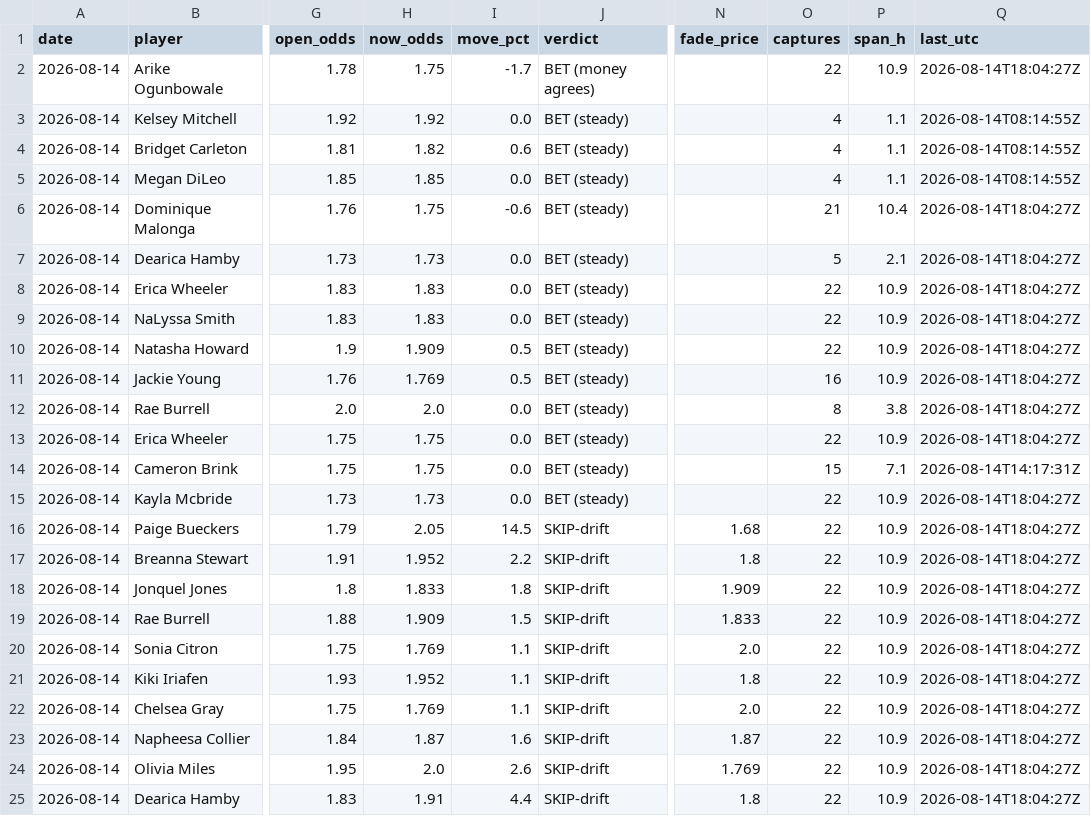
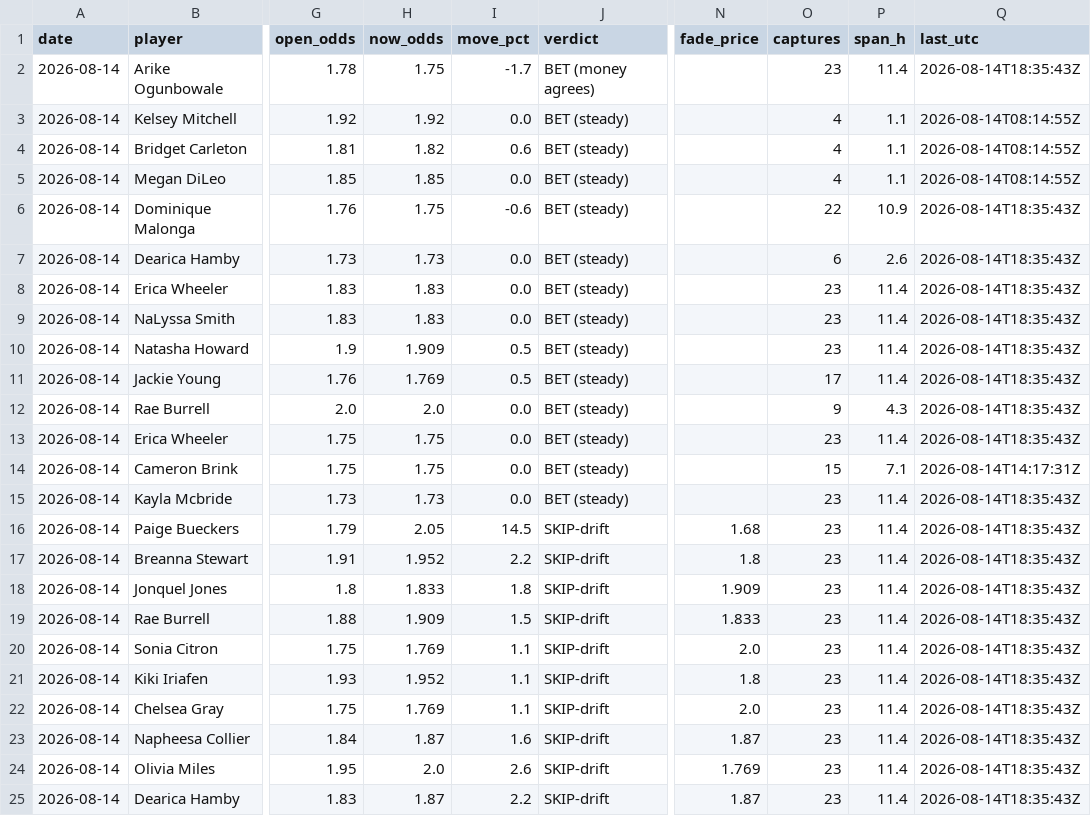
Before and after one commit to JollyChenn/wnba-line-capture, a CSV file: drift_gate_today.csv, drawn as a sheet; only a part is shown, gaps mark what is left out; the diff names each change by its address in the sheet, - before the commit and + after, or states it on an @@ line.

```diff
--- a/drift_gate_today.csv
+++ b/drift_gate_today.csv
-O2 (captures): 22
+O2 (captures): 23
-P2 (span_h): 10.9
+P2 (span_h): 11.4
-Q2 (last_utc): 2026-08-14T18:04:27Z
+Q2 (last_utc): 2026-08-14T18:35:43Z
-O6 (captures): 21
+O6 (captures): 22
-P6 (span_h): 10.4
+P6 (span_h): 10.9
-Q6:Q13 (last_utc): 2026-08-14T18:04:27Z
+Q6:Q13 (last_utc): 2026-08-14T18:35:43Z
-O7 (captures): 5
+O7 (captures): 6
-P7 (span_h): 2.1
+P7 (span_h): 2.6
-O8:O10 (captures): 22
+O8:O10 (captures): 23
-P8:P11 (span_h): 10.9
+P8:P11 (span_h): 11.4
-O11 (captures): 16
+O11 (captures): 17
-O12 (captures): 8
+O12 (captures): 9
-P12 (span_h): 3.8
+P12 (span_h): 4.3
-O13 (captures): 22
+O13 (captures): 23
-P13 (span_h): 10.9
+P13 (span_h): 11.4
-O15:O25 (captures): 22
+O15:O25 (captures): 23
-P15:P25 (span_h): 10.9
+P15:P25 (span_h): 11.4
-Q15:Q25 (last_utc): 2026-08-14T18:04:27Z
+Q15:Q25 (last_utc): 2026-08-14T18:35:43Z
-H25 (now_odds): 1.91
+H25 (now_odds): 1.87
-I25 (move_pct): 4.4
+I25 (move_pct): 2.2
-N25 (fade_price): 1.8
+N25 (fade_price): 1.87
```
Also changed, not shown: drift_log.csv, 4 other files.
